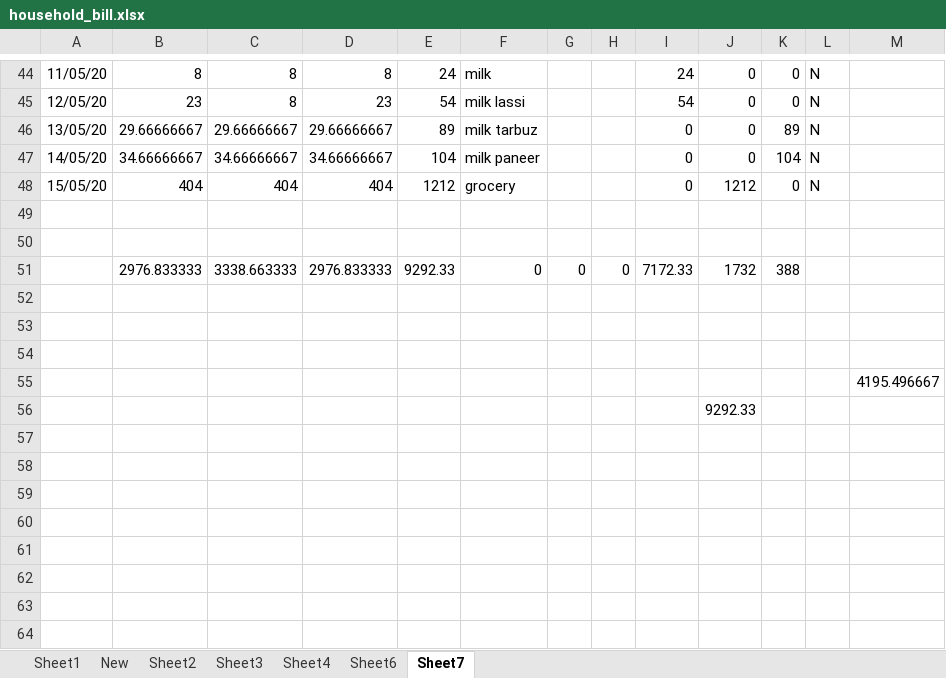
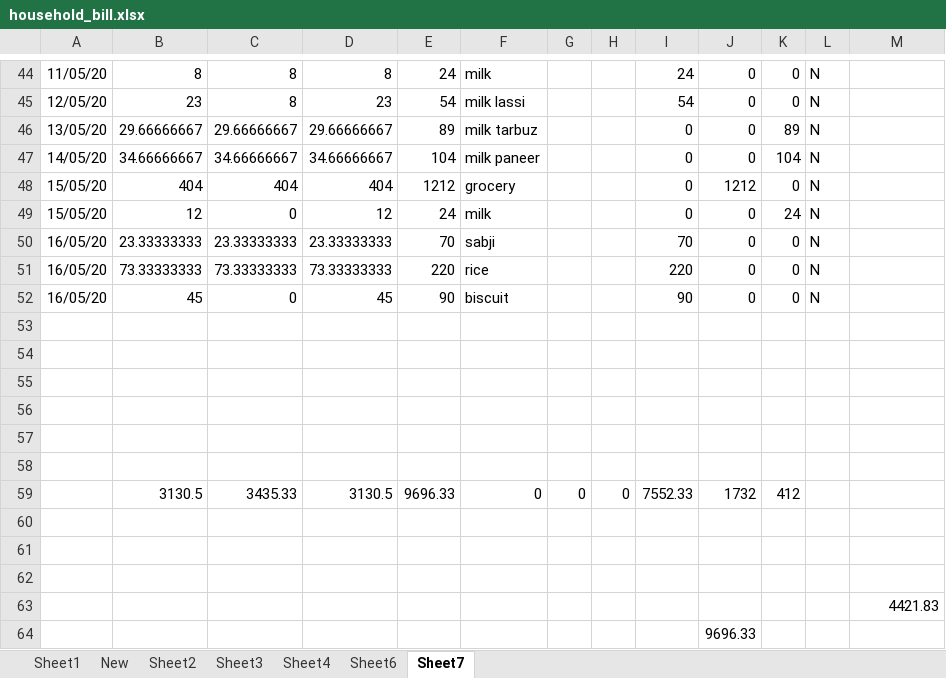
Before and after one commit to khamchand2/household, an Excel workbook: household_bill.xlsx, sheet Sheet7, drawn as a sheet; only a part is shown, gaps mark what is left out; values as stored, in another font and other column widths than the file's, no borders; removed rows and columns are numbered as before the commit, all else as after; the diff names each change by its address in the sheet, - before the commit and + after, or states it on an @@ line.

Commit message:
sabji

```diff
--- a/household_bill.xlsx (sheet Sheet7)
+++ b/household_bill.xlsx (sheet Sheet7)
-row 49: (empty)
+row 49: 15/05/20 | 12 | 0 | 12 | 24 | milk |  |  | 0 | 0 | 24 | N
-row 50: (empty)
+row 50: 16/05/20 | 23.33333333 | 23.33333333 | 23.33333333 | 70 | sabji |  |  | 70 | 0 | 0 | N
-row 51:  | 2976.833333 | 3338.663333 | 2976.833333 | 9292.33 | 0 | 0 | 0 | 7172.33 | 1732 | 388
+row 51: 16/05/20 | 73.33333333 | 73.33333333 | 73.33333333 | 220 | rice |  |  | 220 | 0 | 0 | N
+row 52: 16/05/20 | 45 | 0 | 45 | 90 | biscuit |  |  | 90 | 0 | 0 | N
+row 56: (empty)
+row 57: (empty)
+row 58: (empty)
+row 59:  | 3130.5 | 3435.33 | 3130.5 | 9696.33 | 0 | 0 | 0 | 7552.33 | 1732 | 412
+row 60: (empty)
+row 61: (empty)
+row 62: (empty)
-M63: 4195.496667
+M63: 4421.83
-J64: 9292.33
+J64: 9696.33
```
